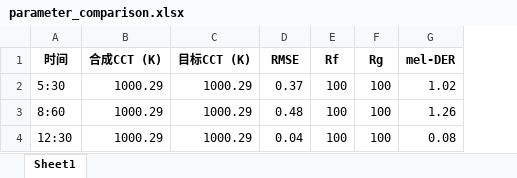
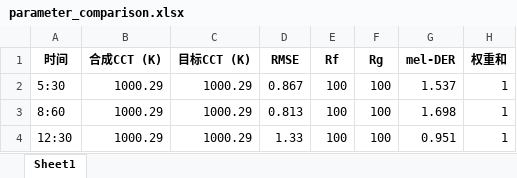
Before and after one commit to dunegym/huashu, an Excel workbook: results/parameter_comparison.xlsx, sheet Sheet1, drawn as a sheet; values as stored, in another font and other column widths than the file's, no borders; the diff names each change by its address in the sheet, - before the commit and + after, or states it on an @@ line.

```diff
--- a/results/parameter_comparison.xlsx (sheet Sheet1)
+++ b/results/parameter_comparison.xlsx (sheet Sheet1)
+column H (权重和), rows 2-4: all 1
-D2 (RMSE): 0.37
+D2 (RMSE): 0.867
-G2 (mel-DER): 1.02
+G2 (mel-DER): 1.537
-D3 (RMSE): 0.48
+D3 (RMSE): 0.813
-G3 (mel-DER): 1.26
+G3 (mel-DER): 1.698
-D4 (RMSE): 0.04
+D4 (RMSE): 1.33
-G4 (mel-DER): 0.08
+G4 (mel-DER): 0.951
```
Also changed, not shown: results/led_weight_strategy.xlsx, results/sleep_metrics_calculated.xlsx, 15 other files.
